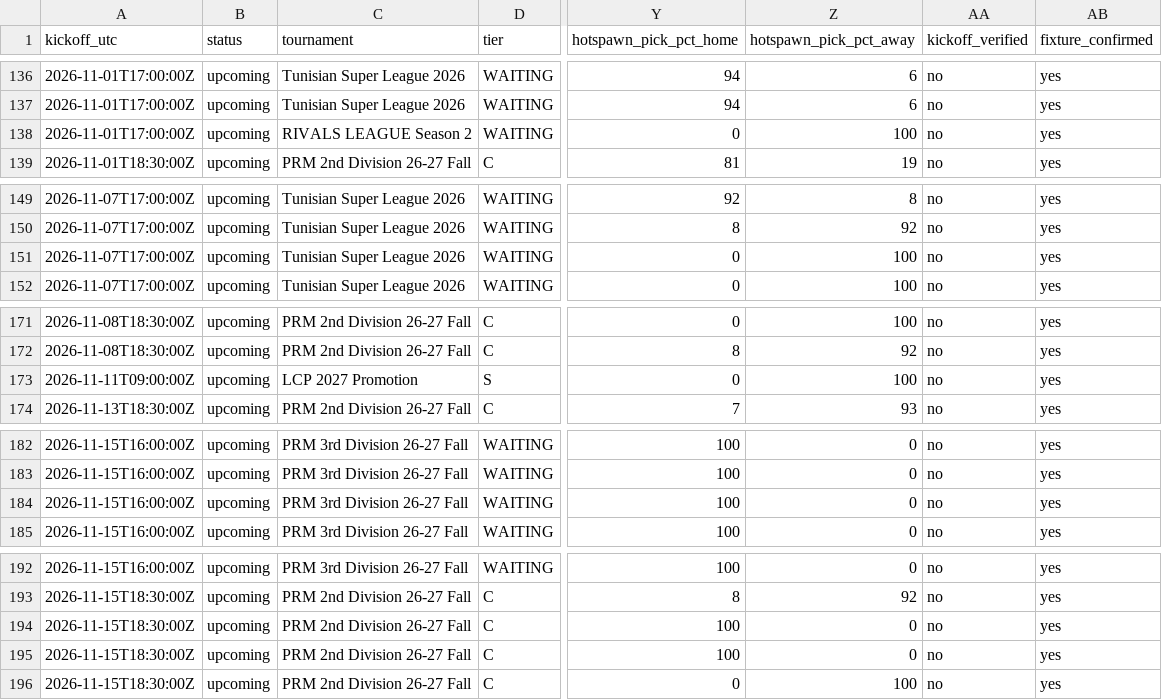
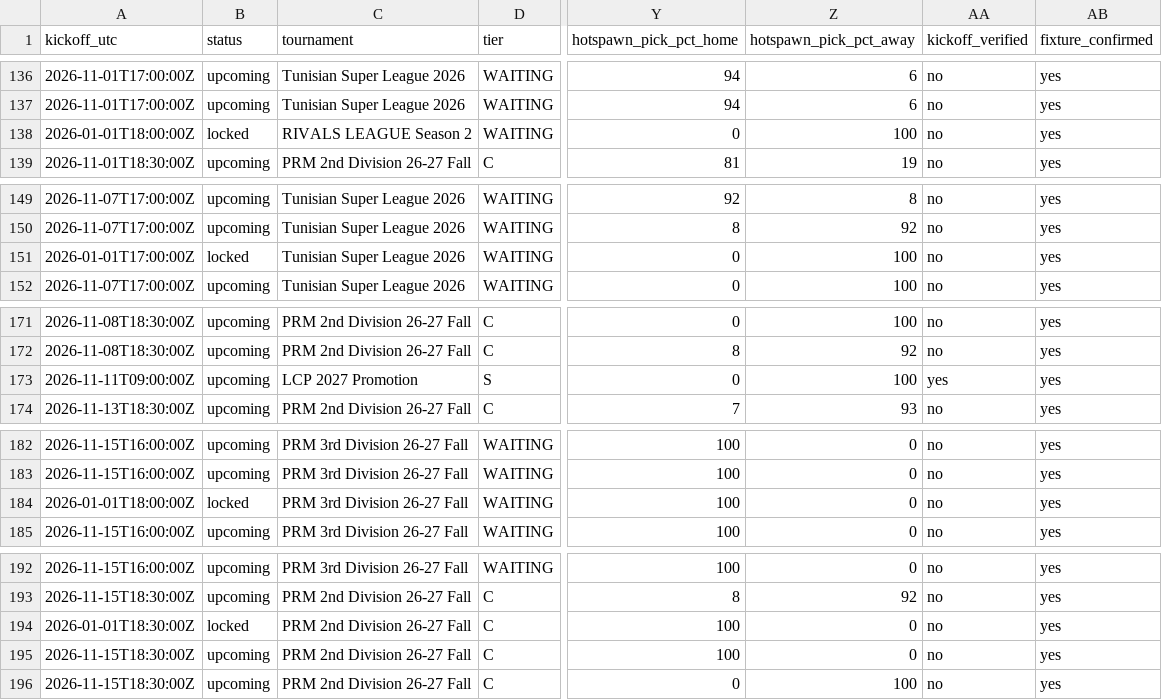
Before and after one commit to karagemop466-tech/LOLHOTSPAWN1, a CSV file: data/picks.csv, drawn as a sheet; only a part is shown, gaps mark what is left out; the diff names each change by its address in the sheet, - before the commit and + after, or states it on an @@ line.

```diff
--- a/data/picks.csv
+++ b/data/picks.csv
-A138 (kickoff_utc): 2026-11-01T17:00:00Z
+A138 (kickoff_utc): 2026-01-01T18:00:00Z
-B138 (status): upcoming
+B138 (status): locked
-A151 (kickoff_utc): 2026-11-07T17:00:00Z
+A151 (kickoff_utc): 2026-01-01T17:00:00Z
-B151 (status): upcoming
+B151 (status): locked
-AA173 (kickoff_verified): no
+AA173 (kickoff_verified): yes
-A184 (kickoff_utc): 2026-11-15T16:00:00Z
+A184 (kickoff_utc): 2026-01-01T18:00:00Z
-B184 (status): upcoming
+B184 (status): locked
-A194 (kickoff_utc): 2026-11-15T18:30:00Z
+A194 (kickoff_utc): 2026-01-01T18:30:00Z
-B194 (status): upcoming
+B194 (status): locked
```
Also changed, not shown: 36 other files.
